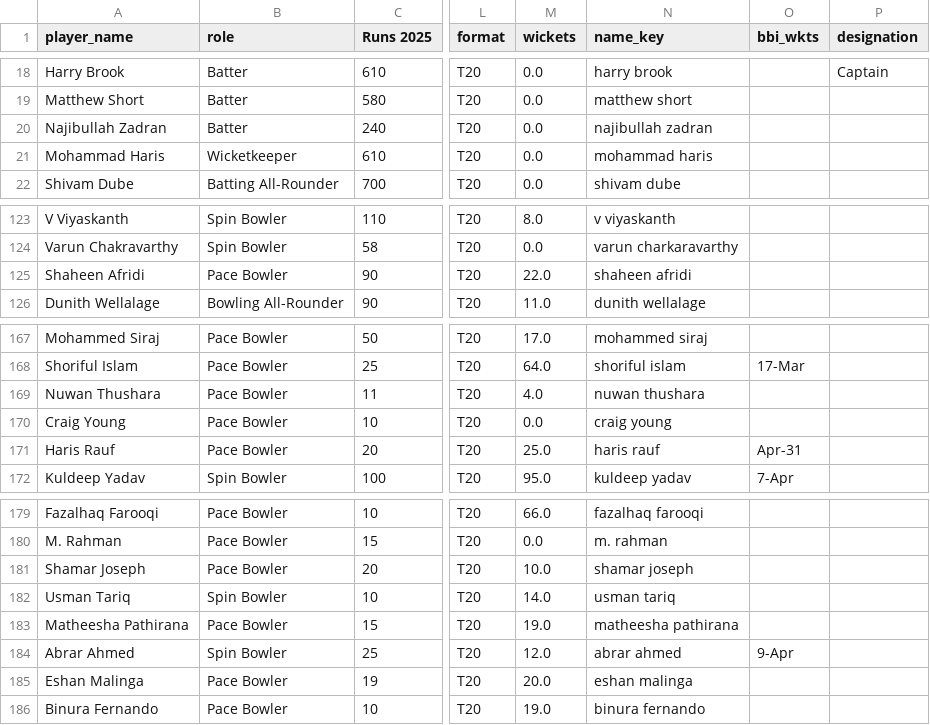
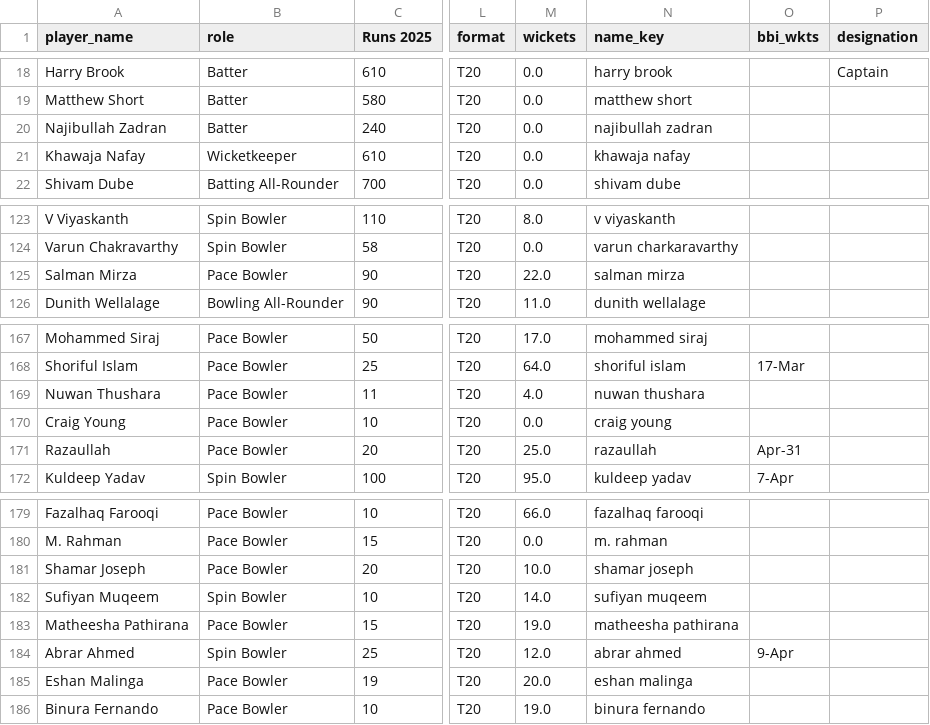
Before and after one commit to Ishad-Shyamal/R26-IT-096, a CSV file: server/microservice-3/python_ml/data/processed/t20_master.csv, drawn as a sheet; only a part is shown, gaps mark what is left out; the diff covers the shown part only; the diff names each change by its address in the sheet, - before the commit and + after, or states it on an @@ line.

```diff
--- a/server/microservice-3/python_ml/data/processed/t20_master.csv
+++ b/server/microservice-3/python_ml/data/processed/t20_master.csv
-A21 (player_name): Mohammad Haris
+A21 (player_name): Khawaja Nafay
-N21 (name_key): mohammad haris
+N21 (name_key): khawaja nafay
-A125 (player_name): Shaheen Afridi
+A125 (player_name): Salman Mirza
-N125 (name_key): shaheen afridi
+N125 (name_key): salman mirza
-A171 (player_name): Haris Rauf
+A171 (player_name): Razaullah
-N171 (name_key): haris rauf
+N171 (name_key): razaullah
-A182 (player_name): Usman Tariq
+A182 (player_name): Sufiyan Muqeem
-N182 (name_key): usman tariq
+N182 (name_key): sufiyan muqeem
```
Also changed, not shown: 18 edited cells elsewhere in this file, server/microservice-2/predictions/England.csv, server/microservice-2/predictions/Pakistan.csv, 4 other files.
